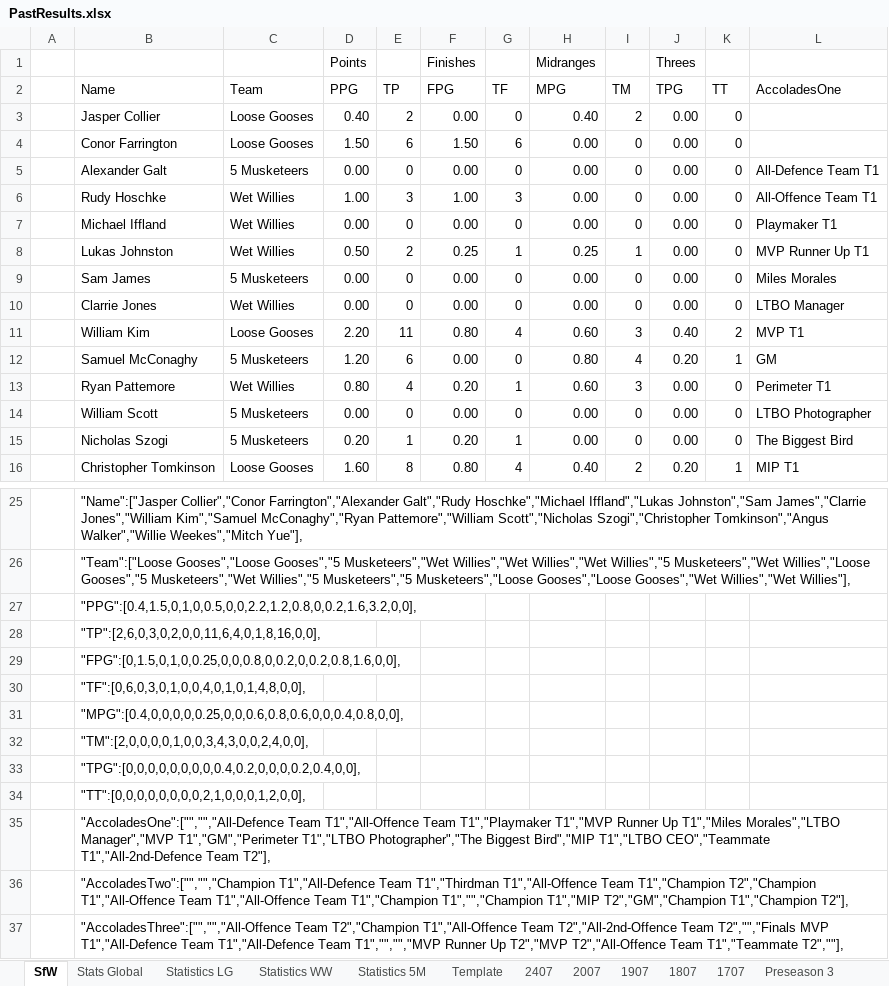
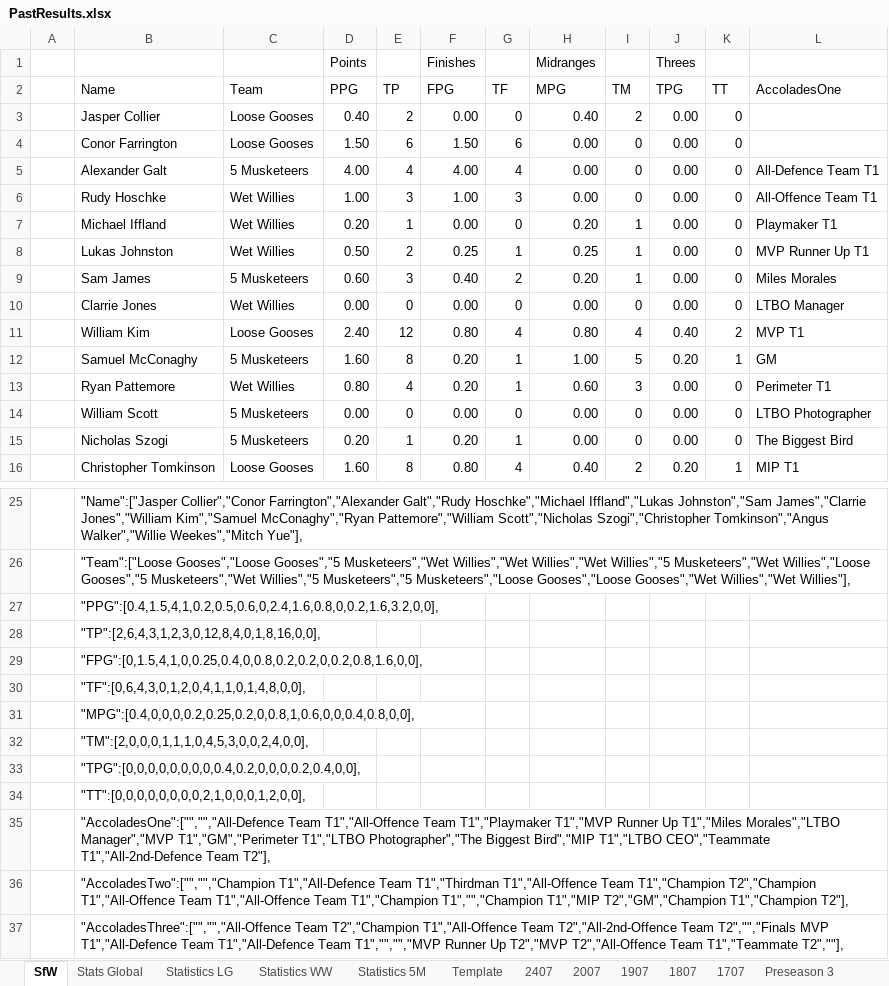
Before and after one commit to KingGoose20/LTBOS3, an Excel workbook: Other Files/PastResults.xlsx, sheet SfW, drawn as a sheet; only a part is shown, gaps mark what is left out; values as stored, in another font and other column widths than the file's, no borders; the diff covers the shown part only; the diff names each change by its address in the sheet, - before the commit and + after, or states it on an @@ line.

```diff
--- a/Other Files/PastResults.xlsx (sheet SfW)
+++ b/Other Files/PastResults.xlsx (sheet SfW)
-D5 (PPG): 0.00
+D5 (PPG): 4.00
-E5 (TP): 0
+E5 (TP): 4
-F5 (FPG): 0.00
+F5 (FPG): 4.00
-G5 (TF): 0
+G5 (TF): 4
-D7 (PPG): 0.00
+D7 (PPG): 0.20
-E7 (TP): 0
+E7 (TP): 1
-H7 (MPG): 0.00
+H7 (MPG): 0.20
-I7 (TM): 0
+I7 (TM): 1
-D9 (PPG): 0.00
+D9 (PPG): 0.60
-E9 (TP): 0
+E9 (TP): 3
-F9 (FPG): 0.00
+F9 (FPG): 0.40
-G9 (TF): 0
+G9 (TF): 2
-H9 (MPG): 0.00
+H9 (MPG): 0.20
-I9 (TM): 0
+I9 (TM): 1
-D11 (PPG): 2.20
+D11 (PPG): 2.40
-E11 (TP): 11
+E11 (TP): 12
-H11 (MPG): 0.60
+H11 (MPG): 0.80
-I11 (TM): 3
+I11 (TM): 4
-D12 (PPG): 1.20
+D12 (PPG): 1.60
-E12 (TP): 6
+E12 (TP): 8
-F12 (FPG): 0.00
+F12 (FPG): 0.20
-G12 (TF): 0
+G12 (TF): 1
-H12 (MPG): 0.80
+H12 (MPG): 1.00
-I12 (TM): 4
+I12 (TM): 5
-B27 (Name): "PPG":[0.4,1.5,0,1,0,0.5,0,0,2.2,1.2,0.8,0,0.2,1.6,3.2,0,0],
+B27 (Name): "PPG":[0.4,1.5,4,1,0.2,0.5,0.6,0,2.4,1.6,0.8,0,0.2,1.6,3.2,0,0],
-B28 (Name): "TP":[2,6,0,3,0,2,0,0,11,6,4,0,1,8,16,0,0],
+B28 (Name): "TP":[2,6,4,3,1,2,3,0,12,8,4,0,1,8,16,0,0],
-B29 (Name): "FPG":[0,1.5,0,1,0,0.25,0,0,0.8,0,0.2,0,0.2,0.8,1.6,0,0],
+B29 (Name): "FPG":[0,1.5,4,1,0,0.25,0.4,0,0.8,0.2,0.2,0,0.2,0.8,1.6,0,0],
-B30 (Name): "TF":[0,6,0,3,0,1,0,0,4,0,1,0,1,4,8,0,0],
+B30 (Name): "TF":[0,6,4,3,0,1,2,0,4,1,1,0,1,4,8,0,0],
-B31 (Name): "MPG":[0.4,0,0,0,0,0.25,0,0,0.6,0.8,0.6,0,0,0.4,0.8,0,0],
+B31 (Name): "MPG":[0.4,0,0,0,0.2,0.25,0.2,0,0.8,1,0.6,0,0,0.4,0.8,0,0],
-B32 (Name): "TM":[2,0,0,0,0,1,0,0,3,4,3,0,0,2,4,0,0],
+B32 (Name): "TM":[2,0,0,0,1,1,1,0,4,5,3,0,0,2,4,0,0],
```
Also changed, not shown: 24 edited cells elsewhere in this sheet, sheet 2407, sheet Stats Global, sheet Statistics 5M, sheet Statistics WW, sheet Statistics LG, formulas that keep their value, charts or pictures, 3 other files.
